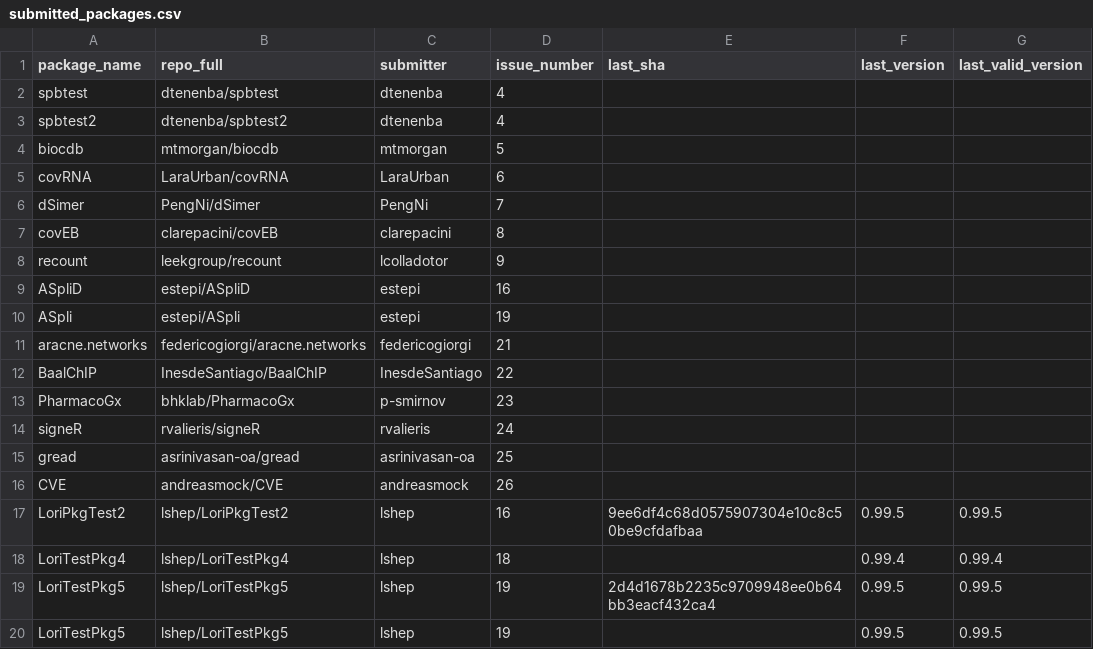
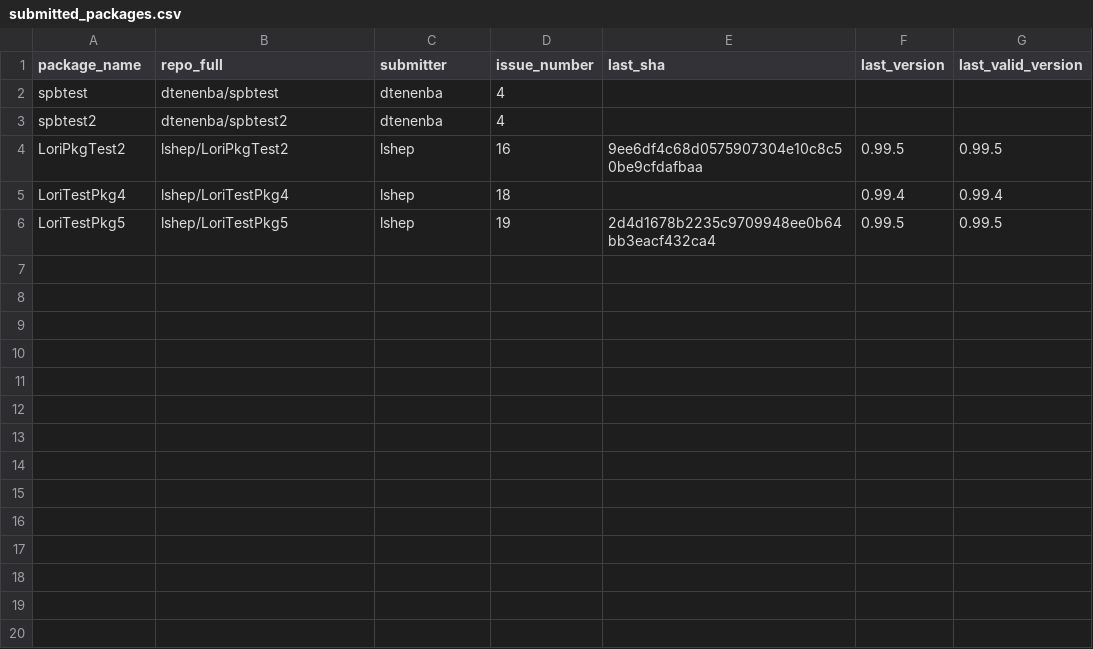
Before and after one commit to Bioconductor/BiocContributions, a CSV file: submissions/submitted_packages.csv, drawn as a sheet.

Commit message:
Update submitted_packages.csv with new entries
Removed old entries and retained specific package information.

```diff
--- a/submissions/submitted_packages.csv
+++ b/submissions/submitted_packages.csv
@@ -3,15 +3,2 @@ spbtest,dtenenba/spbtest,dtenenba,4,,,
 spbtest2,dtenenba/spbtest2,dtenenba,4,,,
-biocdb,mtmorgan/biocdb,mtmorgan,5,,,
-covRNA,LaraUrban/covRNA,LaraUrban,6,,,
-dSimer,PengNi/dSimer,PengNi,7,,,
-covEB,clarepacini/covEB,clarepacini,8,,,
-recount,leekgroup/recount,lcolladotor,9,,,
-ASpliD,estepi/ASpliD,estepi,16,,,
-ASpli,estepi/ASpli,estepi,19,,,
-aracne.networks,federicogiorgi/aracne.networks,federicogiorgi,21,,,
-BaalChIP,InesdeSantiago/BaalChIP,InesdeSantiago,22,,,
-PharmacoGx,bhklab/PharmacoGx,p-smirnov,23,,,
-signeR,rvalieris/signeR,rvalieris,24,,,
-gread,asrinivasan-oa/gread,asrinivasan-oa,25,,,
-CVE,andreasmock/CVE,andreasmock,26,,,
 LoriPkgTest2,lshep/LoriPkgTest2,lshep,16,9ee6df4c68d0575907304e10c8c50be9cfdafbaa,0.99.5,0.99.5
@@ -19,2 +6 @@ LoriTestPkg4,lshep/LoriTestPkg4,lshep,18,,0.99.4,0.99.4
 LoriTestPkg5,lshep/LoriTestPkg5,lshep,19,2d4d1678b2235c9709948ee0b64bb3eacf432ca4,0.99.5,0.99.5
-LoriTestPkg5,lshep/LoriTestPkg5,lshep,19,,0.99.5,0.99.5
```
